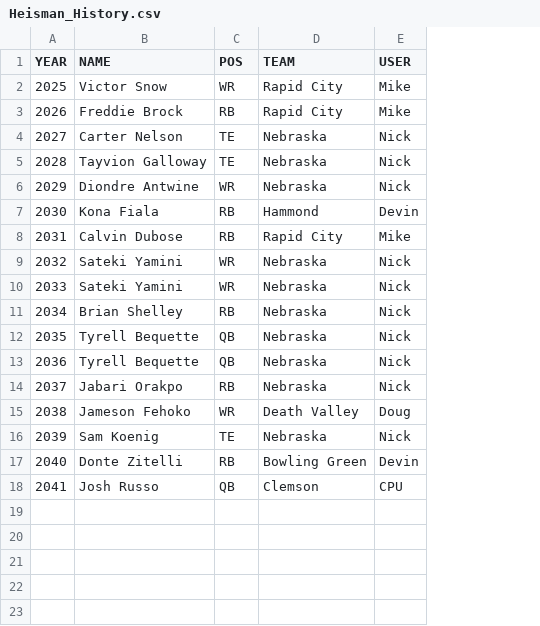
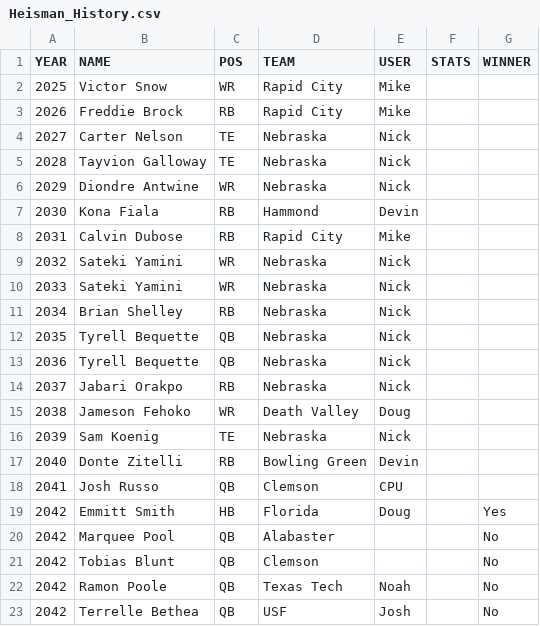
Before and after one commit to Stegs27/CFB_Dynasty_App, a CSV file: Heisman_History.csv, drawn as a sheet; the diff names each change by its address in the sheet, - before the commit and + after, or states it on an @@ line.

```diff
--- a/Heisman_History.csv
+++ b/Heisman_History.csv
+column F (STATS), empty
+column G (WINNER), empty
+row 19: 2042 | Emmitt Smith | HB | Florida | Doug |  | Yes
+row 20: 2042 | Marquee Pool | QB | Alabaster |  |  | No
+row 21: 2042 | Tobias Blunt | QB | Clemson |  |  | No
+row 22: 2042 | Ramon Poole | QB | Texas Tech | Noah |  | No
+row 23: 2042 | Terrelle Bethea | QB | USF | Josh |  | No
```
Also changed, not shown: cfp_rankings_history.csv, recruiting_class_history_all.csv, 1 other file.
